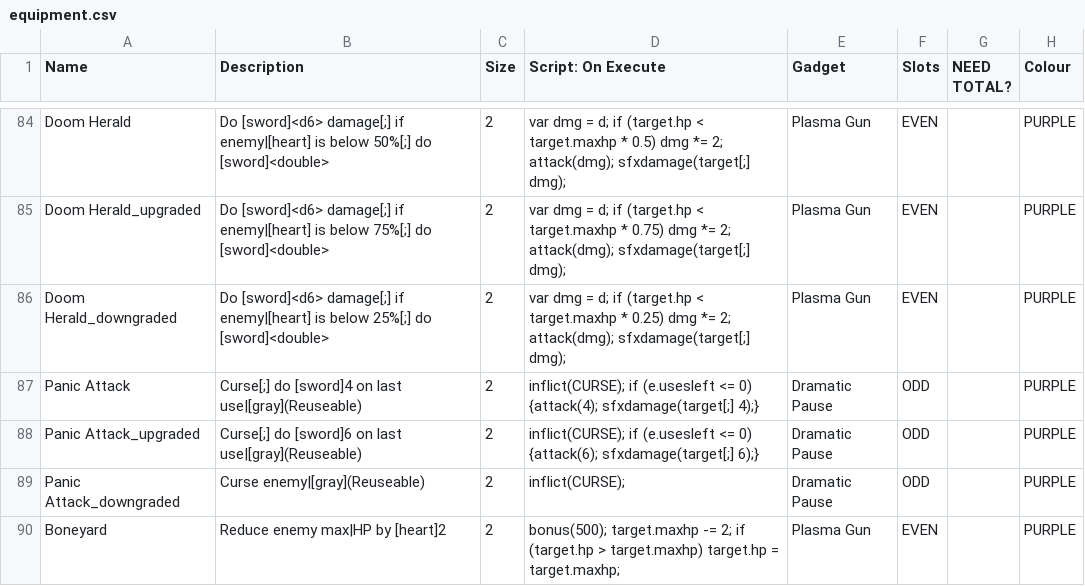
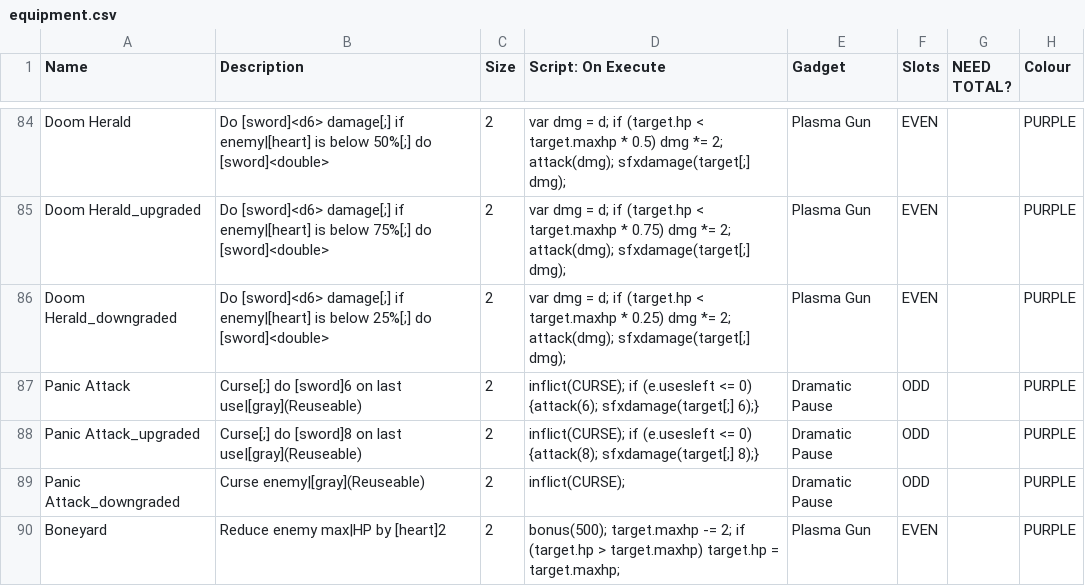
Before and after one commit to TheMysticSword/megaquest, a CSV file: _append/data/text/equipment.csv, drawn as a sheet; only a part is shown, gaps mark what is left out; the diff names each change by its address in the sheet, - before the commit and + after, or states it on an @@ line.

Commit message:
Buff Panic Attack damage

```diff
--- a/_append/data/text/equipment.csv
+++ b/_append/data/text/equipment.csv
-B87 (Description): Curse[;] do [sword]4 on last…
+B87 (Description): Curse[;] do [sword]6 on last…
-D87 (Script: On Execute): …<= 0) {attack(4); sfxdamage(target[;] 4);}
+D87 (Script: On Execute): …<= 0) {attack(6); sfxdamage(target[;] 6);}
-B88 (Description): Curse[;] do [sword]6 on last…
+B88 (Description): Curse[;] do [sword]8 on last…
-D88 (Script: On Execute): …<= 0) {attack(6); sfxdamage(target[;] 6);}
+D88 (Script: On Execute): …<= 0) {attack(8); sfxdamage(target[;] 8);}
```
